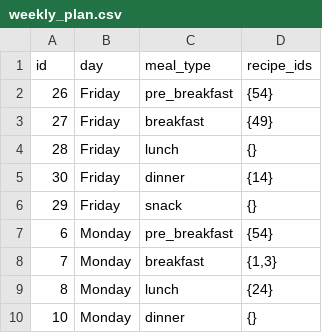
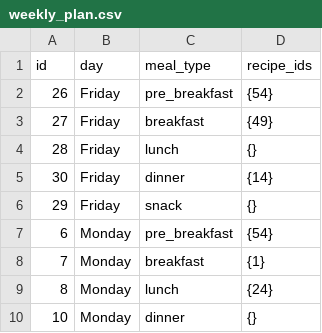
Before and after one commit to manojmanivannan/MealPlanner, a CSV file: backend/data/weekly_plan.csv, drawn as a sheet; only a part is shown.

Commit message:
fix: correct protein smoothie bowl nutritional values and update breakfast recipe IDs format

```diff
--- a/backend/data/weekly_plan.csv
+++ b/backend/data/weekly_plan.csv
@@ -7,3 +7,3 @@ id,day,meal_type,recipe_ids
 6,Monday,pre_breakfast,{54}
-7,Monday,breakfast,"{1,3}"
+7,Monday,breakfast,{1}
 8,Monday,lunch,{24}
```
Also changed, not shown: backend/data/ingredients.csv, backend/data/recipes.csv.
